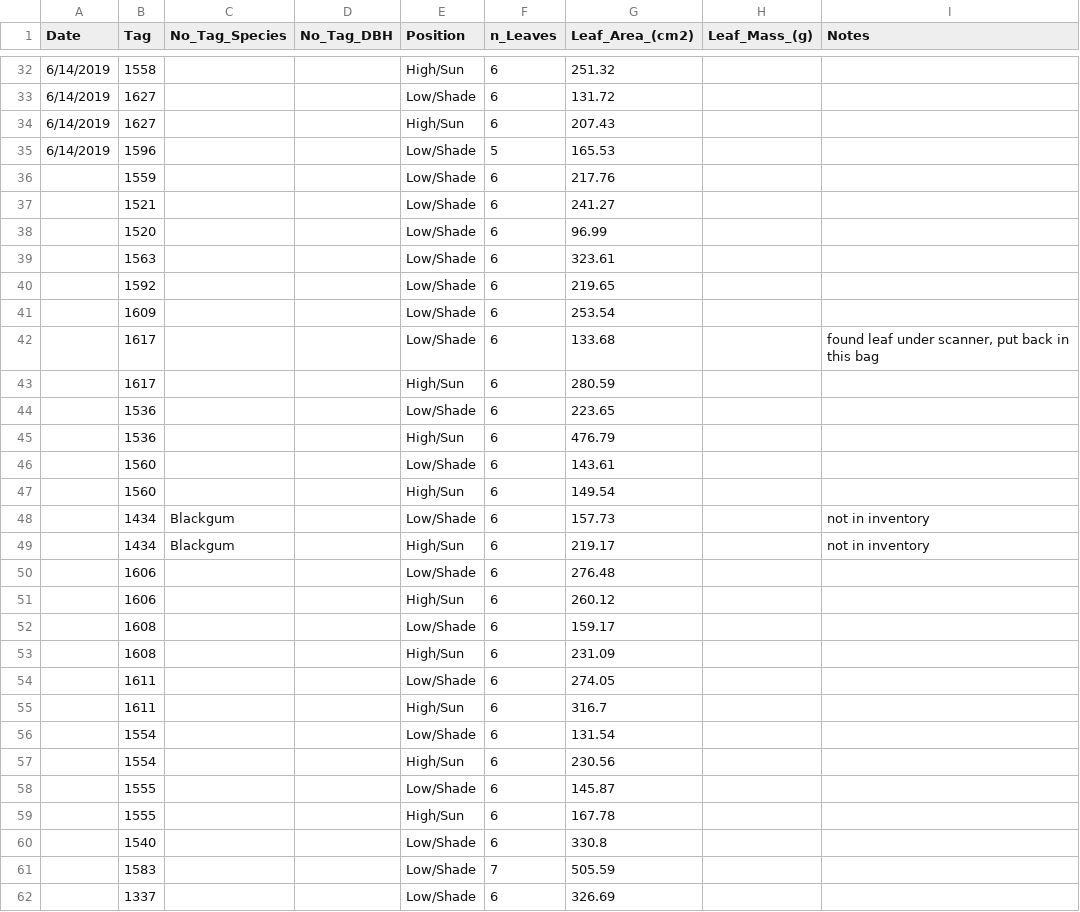
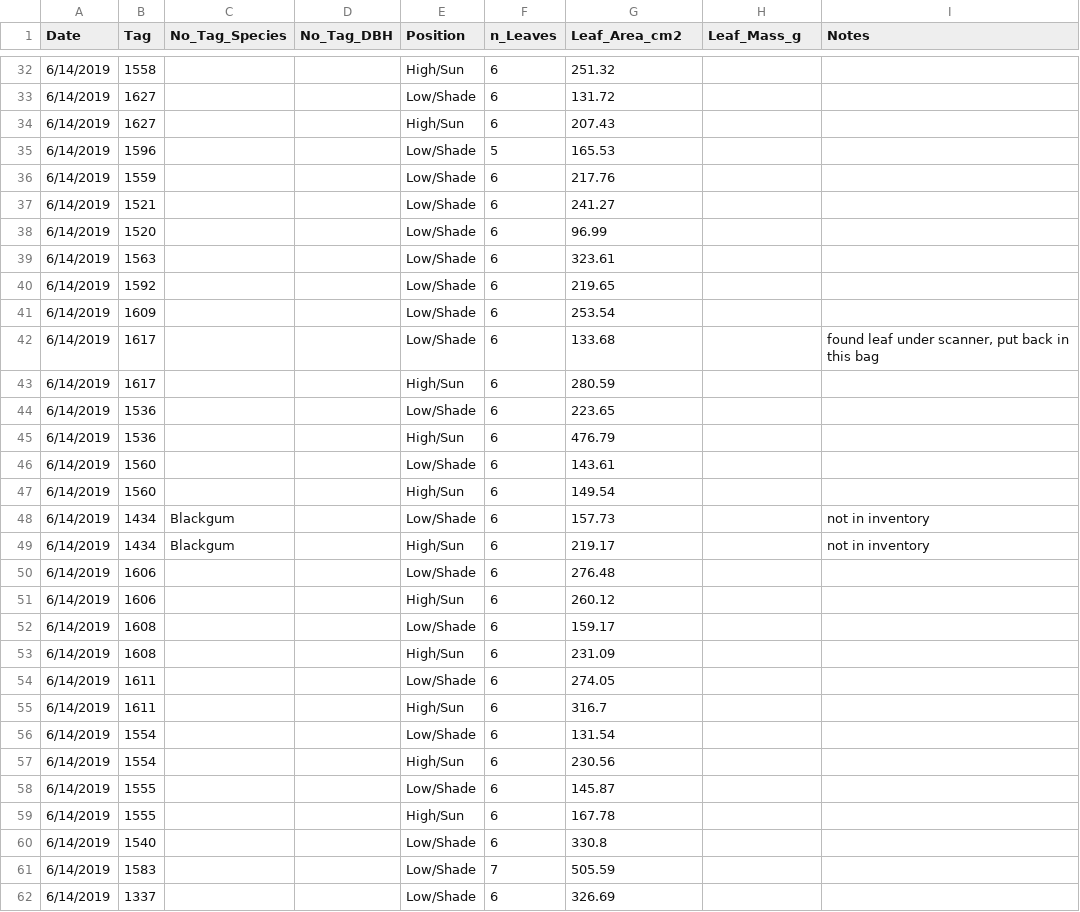
Before and after one commit to PNNL-PREMIS/SULI, a CSV file: SLA Data.csv, drawn as a sheet; only a part is shown, gaps mark what is left out; the diff covers the shown part only.

Commit message:
Changed column titles and added dates

```diff
--- a/SLA Data.csv
+++ b/SLA Data.csv
@@ -1 +1 @@
-Date,Tag,No_Tag_Species,No_Tag_DBH,Position,n_Leaves,Leaf_Area_(cm2),Leaf_Mass_(g),Notes
+Date,Tag,No_Tag_Species,No_Tag_DBH,Position,n_Leaves,Leaf_Area_cm2,Leaf_Mass_g,Notes
@@ -35,28 +35,28 @@
 6/14/2019,1596,,,Low/Shade,5,165.53,,
-,1559,,,Low/Shade,6,217.76,,
-,1521,,,Low/Shade,6,241.27,,
-,1520,,,Low/Shade,6,96.99,,
-,1563,,,Low/Shade,6,323.61,,
-,1592,,,Low/Shade,6,219.65,,
-,1609,,,Low/Shade,6,253.54,,
-,1617,,,Low/Shade,6,133.68,,"found leaf under scanner, put back in this bag"
-,1617,,,High/Sun,6,280.59,,
-,1536,,,Low/Shade,6,223.65,,
-,1536,,,High/Sun,6,476.79,,
-,1560,,,Low/Shade,6,143.61,,
-,1560,,,High/Sun,6,149.54,,
-,1434,Blackgum,,Low/Shade,6,157.73,,not in inventory
-,1434,Blackgum,,High/Sun,6,219.17,,not in inventory
-,1606,,,Low/Shade,6,276.48,,
-,1606,,,High/Sun,6,260.12,,
-,1608,,,Low/Shade,6,159.17,,
-,1608,,,High/Sun,6,231.09,,
-,1611,,,Low/Shade,6,274.05,,
-,1611,,,High/Sun,6,316.7,,
-,1554,,,Low/Shade,6,131.54,,
-,1554,,,High/Sun,6,230.56,,
-,1555,,,Low/Shade,6,145.87,,
-,1555,,,High/Sun,6,167.78,,
-,1540,,,Low/Shade,6,330.8,,
-,1583,,,Low/Shade,7,505.59,,
-,1337,,,Low/Shade,6,326.69,,
+6/14/2019,1559,,,Low/Shade,6,217.76,,
+6/14/2019,1521,,,Low/Shade,6,241.27,,
+6/14/2019,1520,,,Low/Shade,6,96.99,,
+6/14/2019,1563,,,Low/Shade,6,323.61,,
+6/14/2019,1592,,,Low/Shade,6,219.65,,
+6/14/2019,1609,,,Low/Shade,6,253.54,,
+6/14/2019,1617,,,Low/Shade,6,133.68,,"found leaf under scanner, put back in this bag"
+6/14/2019,1617,,,High/Sun,6,280.59,,
+6/14/2019,1536,,,Low/Shade,6,223.65,,
+6/14/2019,1536,,,High/Sun,6,476.79,,
+6/14/2019,1560,,,Low/Shade,6,143.61,,
+6/14/2019,1560,,,High/Sun,6,149.54,,
+6/14/2019,1434,Blackgum,,Low/Shade,6,157.73,,not in inventory
+6/14/2019,1434,Blackgum,,High/Sun,6,219.17,,not in inventory
+6/14/2019,1606,,,Low/Shade,6,276.48,,
+6/14/2019,1606,,,High/Sun,6,260.12,,
+6/14/2019,1608,,,Low/Shade,6,159.17,,
+6/14/2019,1608,,,High/Sun,6,231.09,,
+6/14/2019,1611,,,Low/Shade,6,274.05,,
+6/14/2019,1611,,,High/Sun,6,316.7,,
+6/14/2019,1554,,,Low/Shade,6,131.54,,
+6/14/2019,1554,,,High/Sun,6,230.56,,
+6/14/2019,1555,,,Low/Shade,6,145.87,,
+6/14/2019,1555,,,High/Sun,6,167.78,,
+6/14/2019,1540,,,Low/Shade,6,330.8,,
+6/14/2019,1583,,,Low/Shade,7,505.59,,
+6/14/2019,1337,,,Low/Shade,6,326.69,,
```
Also changed, not shown: 29 edited cells elsewhere in this file, 1 other file.
